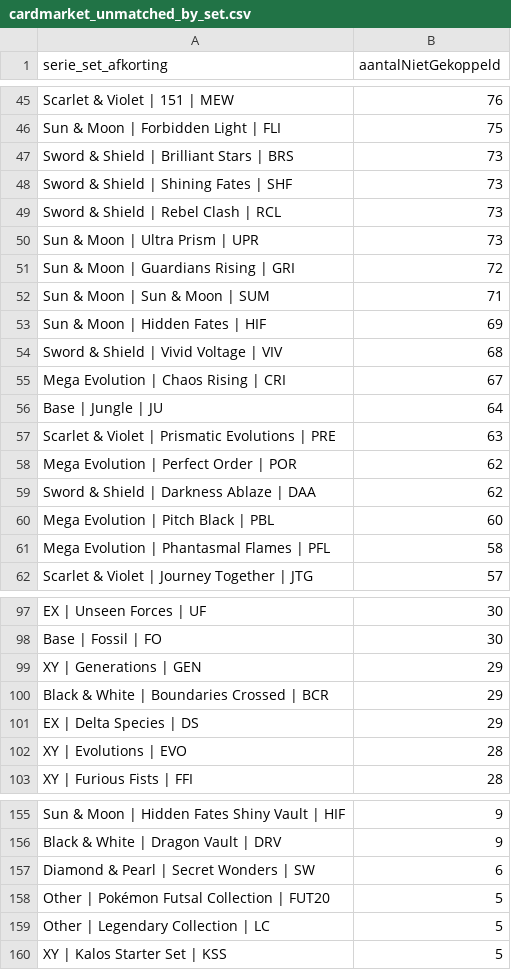
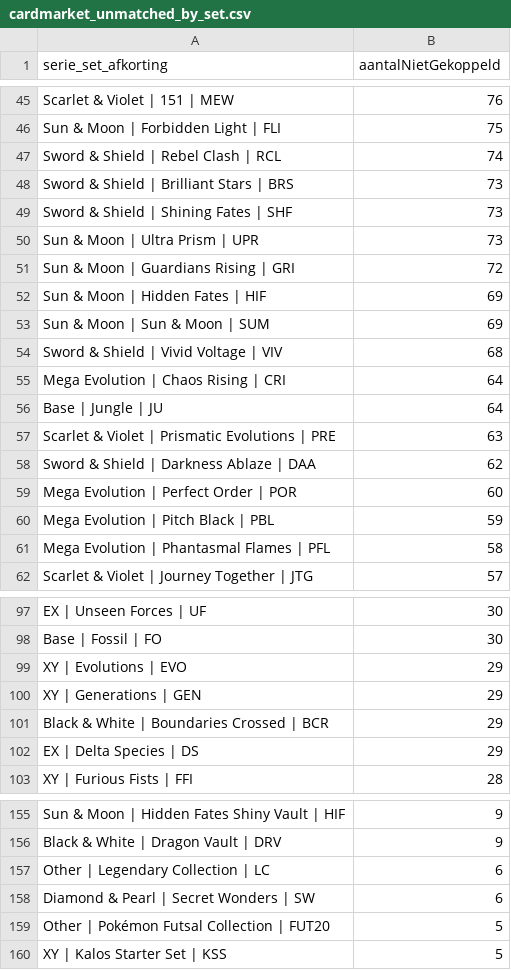
Before and after one commit to Tillie007/Pokemon-tcg-checklist, a CSV file: cardmarket_unmatched_by_set.csv, drawn as a sheet; only a part is shown, gaps mark what is left out; the diff covers the shown part only.

```diff
--- a/cardmarket_unmatched_by_set.csv
+++ b/cardmarket_unmatched_by_set.csv
@@ -46,16 +46,16 @@ Scarlet & Violet | 151 | MEW;76
 Sun & Moon | Forbidden Light | FLI;75
+Sword & Shield | Rebel Clash | RCL;74
 Sword & Shield | Brilliant Stars | BRS;73
 Sword & Shield | Shining Fates | SHF;73
-Sword & Shield | Rebel Clash | RCL;73
 Sun & Moon | Ultra Prism | UPR;73
 Sun & Moon | Guardians Rising | GRI;72
-Sun & Moon | Sun & Moon | SUM;71
 Sun & Moon | Hidden Fates | HIF;69
+Sun & Moon | Sun & Moon | SUM;69
 Sword & Shield | Vivid Voltage | VIV;68
-Mega Evolution | Chaos Rising | CRI;67
+Mega Evolution | Chaos Rising | CRI;64
 Base | Jungle | JU;64
 Scarlet & Violet | Prismatic Evolutions | PRE;63
-Mega Evolution | Perfect Order | POR;62
 Sword & Shield | Darkness Ablaze | DAA;62
-Mega Evolution | Pitch Black | PBL;60
+Mega Evolution | Perfect Order | POR;60
+Mega Evolution | Pitch Black | PBL;59
 Mega Evolution | Phantasmal Flames | PFL;58
@@ -98,2 +98,3 @@ EX | Unseen Forces | UF;30
 Base | Fossil | FO;30
+XY | Evolutions | EVO;29
 XY | Generations | GEN;29
@@ -101,3 +102,2 @@ Black & White | Boundaries Crossed | BCR;29
 EX | Delta Species | DS;29
-XY | Evolutions | EVO;28
 XY | Furious Fists | FFI;28
@@ -156,5 +156,5 @@ Sun & Moon | Hidden Fates Shiny Vault | HIF;9
 Black & White | Dragon Vault | DRV;9
+Other | Legendary Collection | LC;6
 Diamond & Pearl | Secret Wonders | SW;6
 Other | Pokémon Futsal Collection | FUT20;5
-Other | Legendary Collection | LC;5
 XY | Kalos Starter Set | KSS;5
```
Also changed, not shown: 3 added rows, 3 removed rows and 1 edited cell elsewhere in this file, cardmarket_set_mapping_candidates.csv, cardmarket_setcodes.csv, 4 other files.
